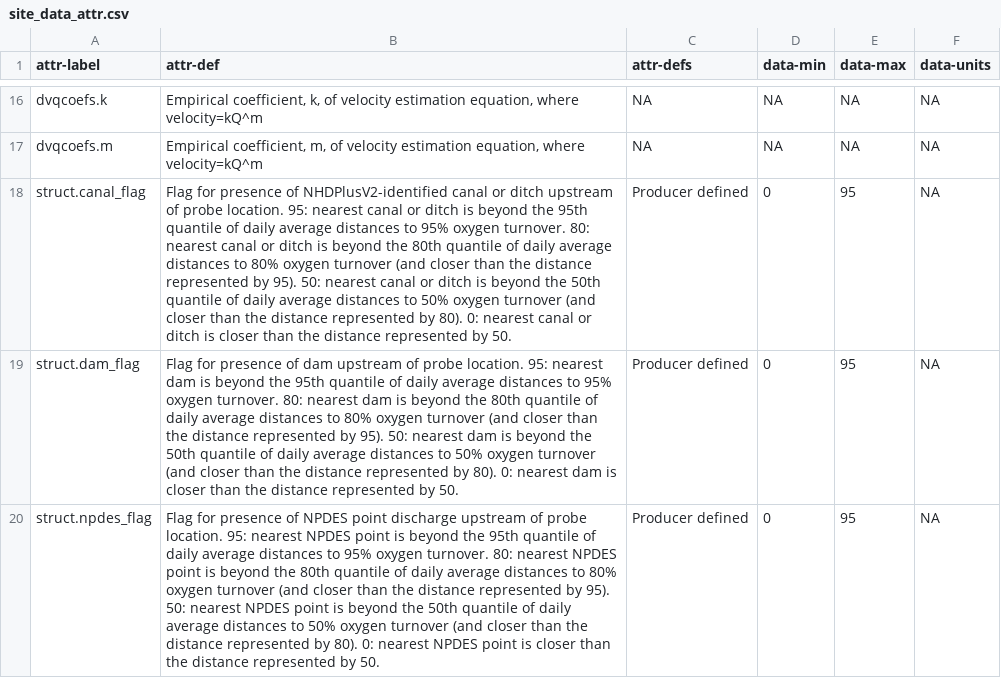
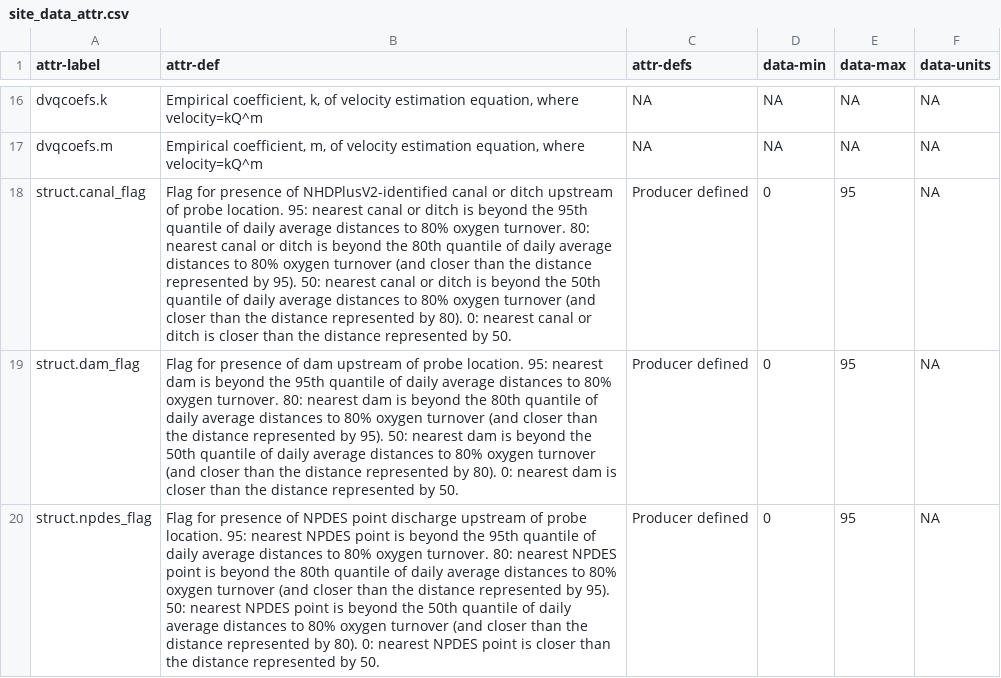
Before and after one commit to aappling-usgs/stream_metab_usa, a CSV file: 4_data_release/in/site_data_attr.csv, drawn as a sheet; only a part is shown, gaps mark what is left out; the diff names each change by its address in the sheet, - before the commit and + after, or states it on an @@ line.

```diff
--- a/4_data_release/in/site_data_attr.csv
+++ b/4_data_release/in/site_data_attr.csv
-B18 (attr-def): …distances to 95% oxygen turnover. 80: nearest canal or ditch is beyond the 80th quantile of daily average distances to 80% oxygen turnover (and closer than the distance represented by 95). 50: nearest canal or ditch is beyond the 50th quantile of daily average distances to 50% oxygen turnover…
+B18 (attr-def): …distances to 80% oxygen turnover. 80: nearest canal or ditch is beyond the 80th quantile of daily average distances to 80% oxygen turnover (and closer than the distance represented by 95). 50: nearest canal or ditch is beyond the 50th quantile of daily average distances to 80% oxygen turnover…
-B19 (attr-def): …distances to 95% oxygen turnover. 80: nearest dam is beyond the 80th quantile of daily average distances to 80% oxygen turnover (and closer than the distance represented by 95). 50: nearest dam is beyond the 50th quantile of daily average distances to 50% oxygen turnover…
+B19 (attr-def): …distances to 80% oxygen turnover. 80: nearest dam is beyond the 80th quantile of daily average distances to 80% oxygen turnover (and closer than the distance represented by 95). 50: nearest dam is beyond the 50th quantile of daily average distances to 80% oxygen turnover…
-B20 (attr-def): …distances to 95% oxygen turnover. 80: nearest NPDES point is beyond the 80th quantile of daily average distances to 80% oxygen turnover (and closer than the distance represented by 95). 50: nearest NPDES point is beyond the 50th quantile of daily average distances to 50% oxygen turnover…
+B20 (attr-def): …distances to 80% oxygen turnover. 80: nearest NPDES point is beyond the 80th quantile of daily average distances to 80% oxygen turnover (and closer than the distance represented by 95). 50: nearest NPDES point is beyond the 50th quantile of daily average distances to 80% oxygen turnover…
```
Also changed, not shown: 1 other file.
